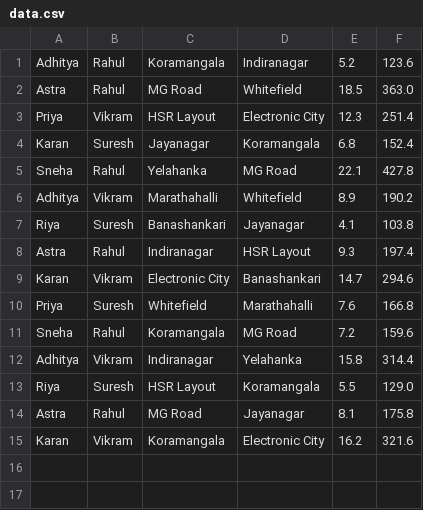
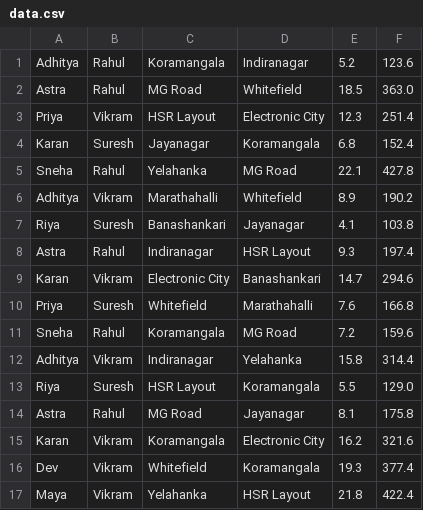
Before and after one commit to Astra-Adhitya/RideSharingSystem, a CSV file: data/data.csv, drawn as a sheet; the diff names each change by its address in the sheet, - before the commit and + after, or states it on an @@ line.

```diff
--- a/data/data.csv
+++ b/data/data.csv
+row 16: Dev | Vikram | Whitefield | Koramangala | 19.3 | 377.4
+row 17: Maya | Vikram | Yelahanka | HSR Layout | 21.8 | 422.4
```
Also changed, not shown: 5 other files.
